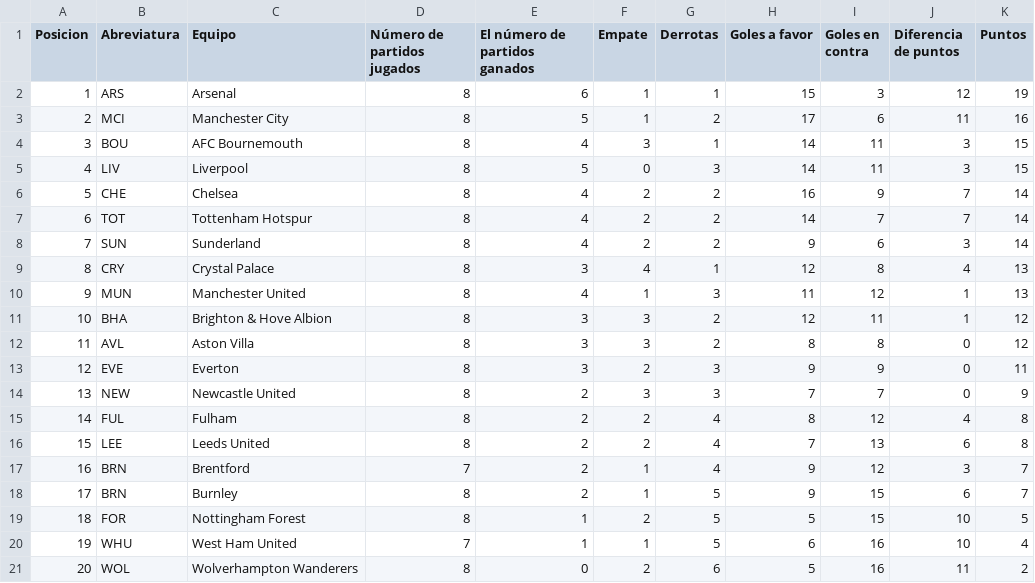
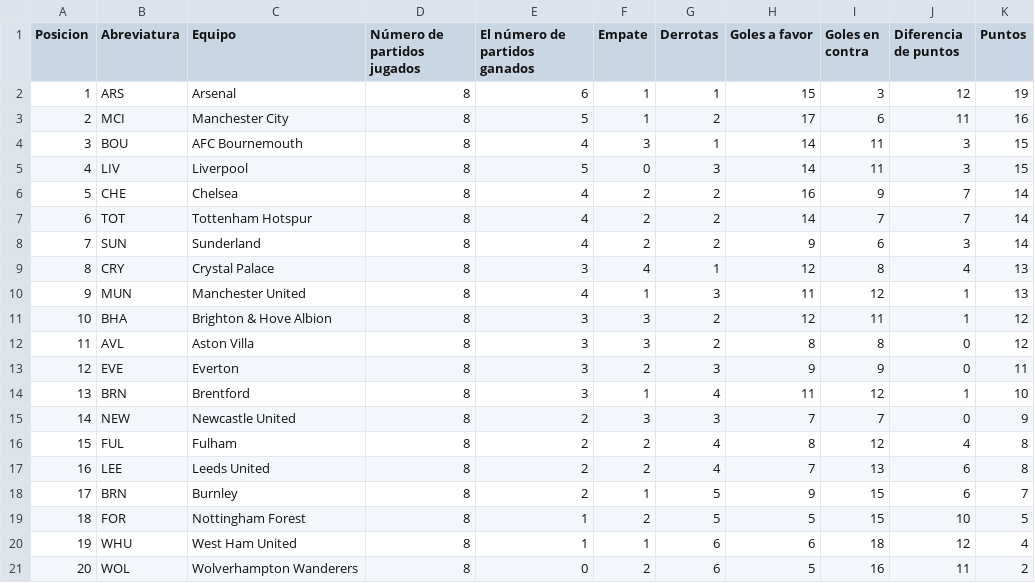
Before and after one commit to AndresPlazas19931504/scrapper-deportes-devops, a CSV file: data/premier_league_standings.csv, drawn as a sheet; removed rows and columns are numbered as before the commit, all else as after; the diff names each change by its address in the sheet, - before the commit and + after, or states it on an @@ line.

```diff
--- a/data/premier_league_standings.csv
+++ b/data/premier_league_standings.csv
+row 14: 13 | BRN | Brentford | 8 | 3 | 1 | 4 | 11 | 12 | 1 | 10
@@ column A (Posicion) renumbered between rows 15 and 17 @@
-row 17: 16 | BRN | Brentford | 7 | 2 | 1 | 4 | 9 | 12 | 3 | 7
-D20 (Número de partidos jugados): 7
+D20 (Número de partidos jugados): 8
-G20 (Derrotas): 5
+G20 (Derrotas): 6
-I20 (Goles en contra): 16
+I20 (Goles en contra): 18
-J20 (Diferencia de puntos): 10
+J20 (Diferencia de puntos): 12
```
